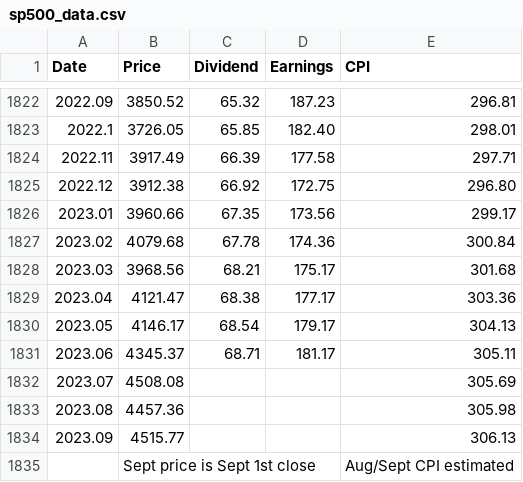
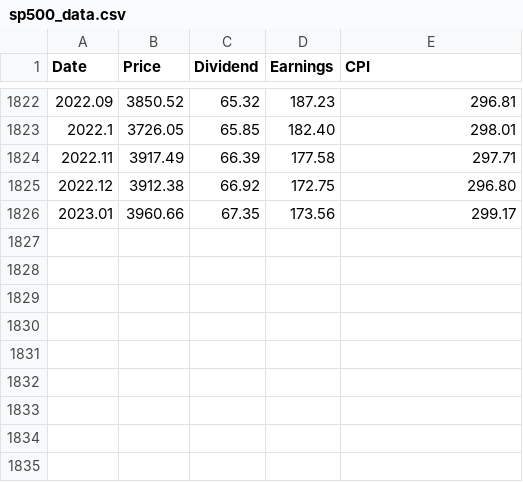
Before and after one commit to Homeomorphistic/risk-tolerance, a CSV file: risk-tolerance/risk_tolerance_data/sp500_data.csv, drawn as a sheet; only a part is shown, gaps mark what is left out; the diff names each change by its address in the sheet, - before the commit and + after, or states it on an @@ line.

Commit message:
trimmed .csv files to match number of rows, calculated returns and joined data.

```diff
--- a/risk-tolerance/risk_tolerance_data/sp500_data.csv
+++ b/risk-tolerance/risk_tolerance_data/sp500_data.csv
-row 1827: 2023.02 | 4079.68 | 67.78 | 174.36 | 300.84
-row 1828: 2023.03 | 3968.56 | 68.21 | 175.17 | 301.68
-row 1829: 2023.04 | 4121.47 | 68.38 | 177.17 | 303.36
-row 1830: 2023.05 | 4146.17 | 68.54 | 179.17 | 304.13
-row 1831: 2023.06 | 4345.37 | 68.71 | 181.17 | 305.11
-row 1832: 2023.07 | 4508.08 |  |  | 305.69
-row 1833: 2023.08 | 4457.36 |  |  | 305.98
-row 1834: 2023.09 | 4515.77 |  |  | 306.13
-row 1835:  | Sept price is Sept 1st close |  |  | Aug/Sept CPI estimated
```
Also changed, not shown: 2 other files.
